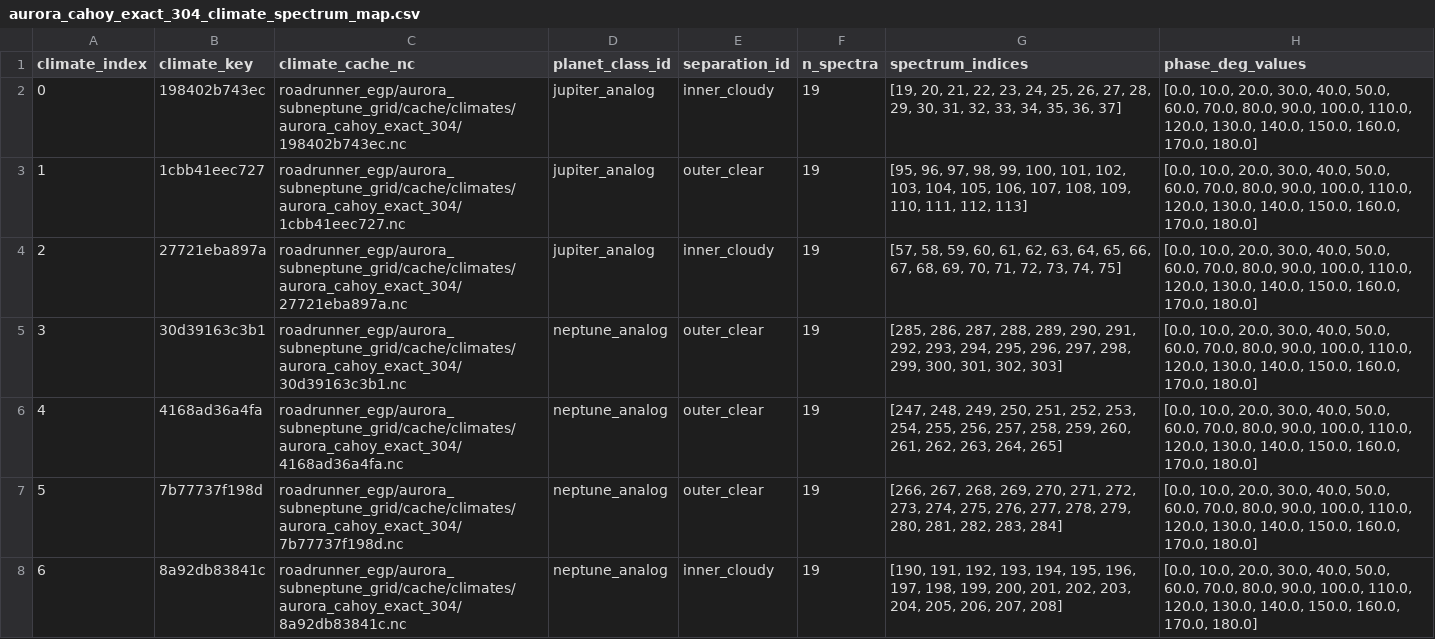
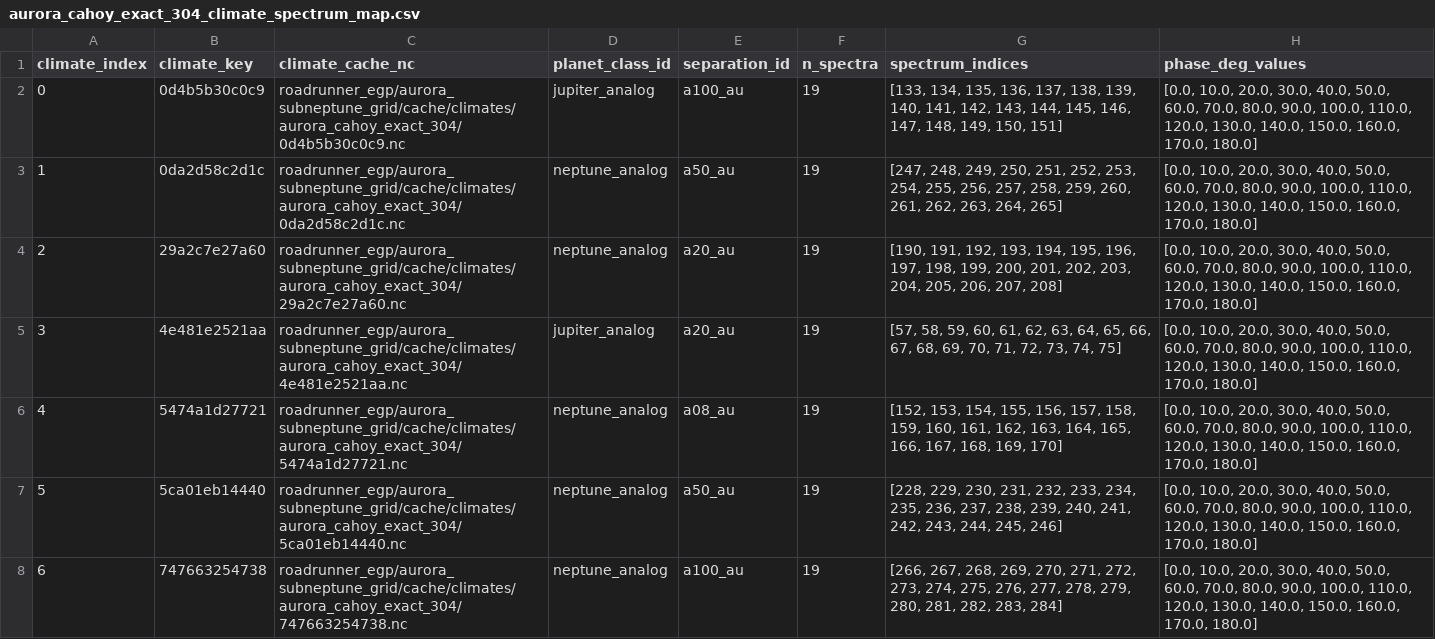
Before and after one commit to DevXinHuang/aurora, a CSV file: roadrunner_egp/aurora_subneptune_grid/manifests/aurora_cahoy_exact_304_climate_spectrum_map.csv, drawn as a sheet; only a part is shown; the diff covers the shown part only.

```diff
--- a/roadrunner_egp/aurora_subneptune_grid/manifests/aurora_cahoy_exact_304_climate_spectrum_map.csv
+++ b/roadrunner_egp/aurora_subneptune_grid/manifests/aurora_cahoy_exact_304_climate_spectrum_map.csv
@@ -1,8 +1,8 @@
 climate_index,climate_key,climate_cache_nc,planet_class_id,separation_id,n_spectra,spectrum_indices,phase_deg_values
-0,198402b743ec,roadrunner_egp/aurora_subneptune_grid/cache/climates/aurora_cahoy_exact_304/198402b743ec.nc,jupiter_analog,inner_cloudy,19,"[19, 20, 21, 22, 23, 24, 25, 26, 27, 28, 29, 30, 31, 32, 33, 34, 35, 36, 37]","[0.0, 10.0, 20.0, 30.0, 40.0, 50.0, 60.0, 70.0, 80.0, 90.0, 100.0, 110.0, 120.0, 130.0, 140.0, 150.0, 160.0, 170.0, 180.0]"
-1,1cbb41eec727,roadrunner_egp/aurora_subneptune_grid/cache/climates/aurora_cahoy_exact_304/1cbb41eec727.nc,jupiter_analog,outer_clear,19,"[95, 96, 97, 98, 99, 100, 101, 102, 103, 104, 105, 106, 107, 108, 109, 110, 111, 112, 113]","[0.0, 10.0, 20.0, 30.0, 40.0, 50.0, 60.0, 70.0, 80.0, 90.0, 100.0, 110.0, 120.0, 130.0, 140.0, 150.0, 160.0, 170.0, 180.0]"
-2,27721eba897a,roadrunner_egp/aurora_subneptune_grid/cache/climates/aurora_cahoy_exact_304/27721eba897a.nc,jupiter_analog,inner_cloudy,19,"[57, 58, 59, 60, 61, 62, 63, 64, 65, 66, 67, 68, 69, 70, 71, 72, 73, 74, 75]","[0.0, 10.0, 20.0, 30.0, 40.0, 50.0, 60.0, 70.0, 80.0, 90.0, 100.0, 110.0, 120.0, 130.0, 140.0, 150.0, 160.0, 170.0, 180.0]"
-3,30d39163c3b1,roadrunner_egp/aurora_subneptune_grid/cache/climates/aurora_cahoy_exact_304/30d39163c3b1.nc,neptune_analog,outer_clear,19,"[285, 286, 287, 288, 289, 290, 291, 292, 293, 294, 295, 296, 297, 298, 299, 300, 301, 302, 303]","[0.0, 10.0, 20.0, 30.0, 40.0, 50.0, 60.0, 70.0, 80.0, 90.0, 100.0, 110.0, 120.0, 130.0, 140.0, 150.0, 160.0, 170.0, 180.0]"
-4,4168ad36a4fa,roadrunner_egp/aurora_subneptune_grid/cache/climates/aurora_cahoy_exact_304/4168ad36a4fa.nc,neptune_analog,outer_clear,19,"[247, 248, 249, 250, 251, 252, 253, 254, 255, 256, 257, 258, 259, 260, 261, 262, 263, 264, 265]","[0.0, 10.0, 20.0, 30.0, 40.0, 50.0, 60.0, 70.0, 80.0, 90.0, 100.0, 110.0, 120.0, 130.0, 140.0, 150.0, 160.0, 170.0, 180.0]"
-5,7b77737f198d,roadrunner_egp/aurora_subneptune_grid/cache/climates/aurora_cahoy_exact_304/7b77737f198d.nc,neptune_analog,outer_clear,19,"[266, 267, 268, 269, 270, 271, 272, 273, 274, 275, 276, 277, 278, 279, 280, 281, 282, 283, 284]","[0.0, 10.0, 20.0, 30.0, 40.0, 50.0, 60.0, 70.0, 80.0, 90.0, 100.0, 110.0, 120.0, 130.0, 140.0, 150.0, 160.0, 170.0, 180.0]"
-6,8a92db83841c,roadrunner_egp/aurora_subneptune_grid/cache/climates/aurora_cahoy_exact_304/8a92db83841c.nc,neptune_analog,inner_cloudy,19,"[190, 191, 192, 193, 194, 195, 196, 197, 198, 199, 200, 201, 202, 203, 204, 205, 206, 207, 208]","[0.0, 10.0, 20.0, 30.0, 40.0, 50.0, 60.0, 70.0, 80.0, 90.0, 100.0, 110.0, 120.0, 130.0, 140.0, 150.0, 160.0, 170.0, 180.0]"
+0,0d4b5b30c0c9,roadrunner_egp/aurora_subneptune_grid/cache/climates/aurora_cahoy_exact_304/0d4b5b30c0c9.nc,jupiter_analog,a100_au,19,"[133, 134, 135, 136, 137, 138, 139, 140, 141, 142, 143, 144, 145, 146, 147, 148, 149, 150, 151]","[0.0, 10.0, 20.0, 30.0, 40.0, 50.0, 60.0, 70.0, 80.0, 90.0, 100.0, 110.0, 120.0, 130.0, 140.0, 150.0, 160.0, 170.0, 180.0]"
+1,0da2d58c2d1c,roadrunner_egp/aurora_subneptune_grid/cache/climates/aurora_cahoy_exact_304/0da2d58c2d1c.nc,neptune_analog,a50_au,19,"[247, 248, 249, 250, 251, 252, 253, 254, 255, 256, 257, 258, 259, 260, 261, 262, 263, 264, 265]","[0.0, 10.0, 20.0, 30.0, 40.0, 50.0, 60.0, 70.0, 80.0, 90.0, 100.0, 110.0, 120.0, 130.0, 140.0, 150.0, 160.0, 170.0, 180.0]"
+2,29a2c7e27a60,roadrunner_egp/aurora_subneptune_grid/cache/climates/aurora_cahoy_exact_304/29a2c7e27a60.nc,neptune_analog,a20_au,19,"[190, 191, 192, 193, 194, 195, 196, 197, 198, 199, 200, 201, 202, 203, 204, 205, 206, 207, 208]","[0.0, 10.0, 20.0, 30.0, 40.0, 50.0, 60.0, 70.0, 80.0, 90.0, 100.0, 110.0, 120.0, 130.0, 140.0, 150.0, 160.0, 170.0, 180.0]"
+3,4e481e2521aa,roadrunner_egp/aurora_subneptune_grid/cache/climates/aurora_cahoy_exact_304/4e481e2521aa.nc,jupiter_analog,a20_au,19,"[57, 58, 59, 60, 61, 62, 63, 64, 65, 66, 67, 68, 69, 70, 71, 72, 73, 74, 75]","[0.0, 10.0, 20.0, 30.0, 40.0, 50.0, 60.0, 70.0, 80.0, 90.0, 100.0, 110.0, 120.0, 130.0, 140.0, 150.0, 160.0, 170.0, 180.0]"
+4,5474a1d27721,roadrunner_egp/aurora_subneptune_grid/cache/climates/aurora_cahoy_exact_304/5474a1d27721.nc,neptune_analog,a08_au,19,"[152, 153, 154, 155, 156, 157, 158, 159, 160, 161, 162, 163, 164, 165, 166, 167, 168, 169, 170]","[0.0, 10.0, 20.0, 30.0, 40.0, 50.0, 60.0, 70.0, 80.0, 90.0, 100.0, 110.0, 120.0, 130.0, 140.0, 150.0, 160.0, 170.0, 180.0]"
+5,5ca01eb14440,roadrunner_egp/aurora_subneptune_grid/cache/climates/aurora_cahoy_exact_304/5ca01eb14440.nc,neptune_analog,a50_au,19,"[228, 229, 230, 231, 232, 233, 234, 235, 236, 237, 238, 239, 240, 241, 242, 243, 244, 245, 246]","[0.0, 10.0, 20.0, 30.0, 40.0, 50.0, 60.0, 70.0, 80.0, 90.0, 100.0, 110.0, 120.0, 130.0, 140.0, 150.0, 160.0, 170.0, 180.0]"
+6,747663254738,roadrunner_egp/aurora_subneptune_grid/cache/climates/aurora_cahoy_exact_304/747663254738.nc,neptune_analog,a100_au,19,"[266, 267, 268, 269, 270, 271, 272, 273, 274, 275, 276, 277, 278, 279, 280, 281, 282, 283, 284]","[0.0, 10.0, 20.0, 30.0, 40.0, 50.0, 60.0, 70.0, 80.0, 90.0, 100.0, 110.0, 120.0, 130.0, 140.0, 150.0, 160.0, 170.0, 180.0]"
```
Also changed, not shown: 40 edited cells elsewhere in this file, roadrunner_egp/aurora_subneptune_grid/manifests/aurora_cahoy_exact_304_climate_manifest.csv, 14 other files.
